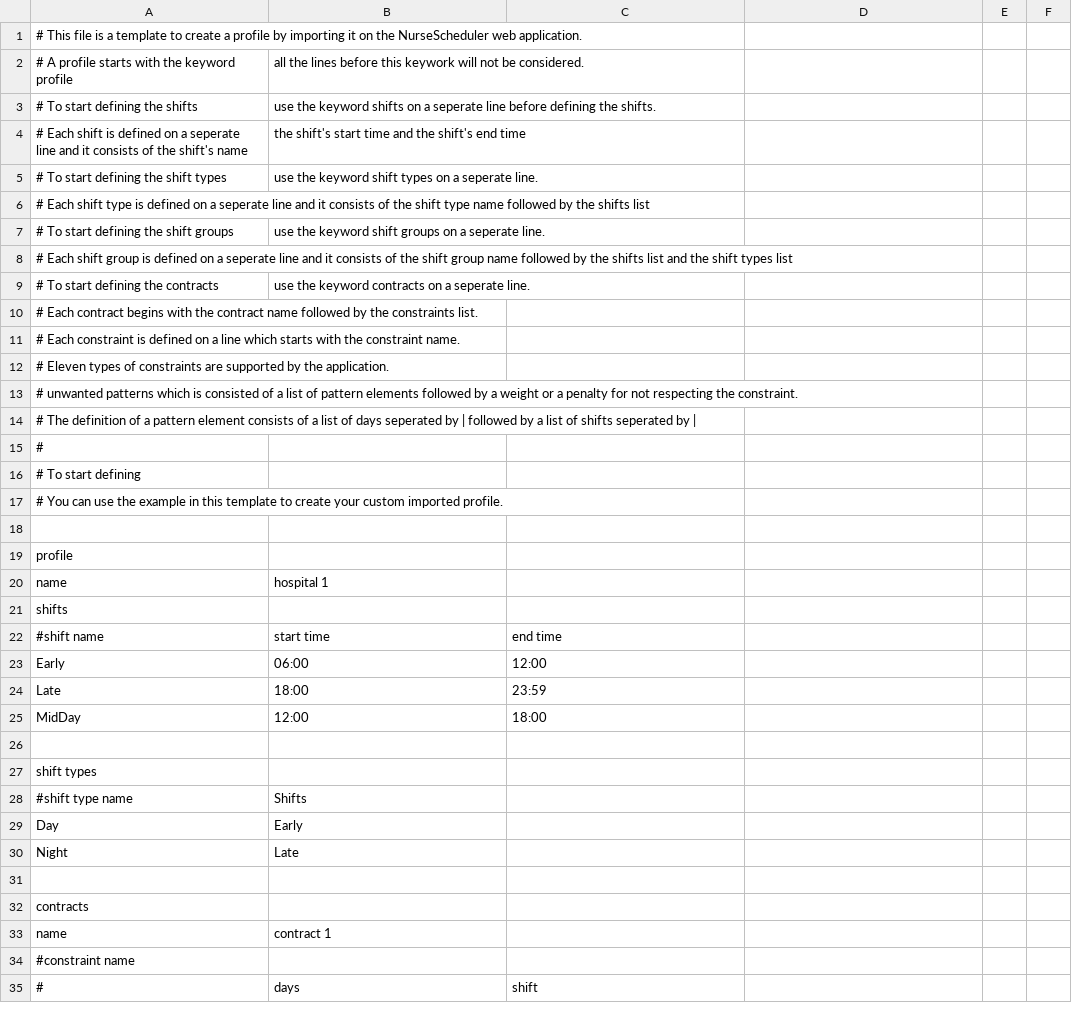
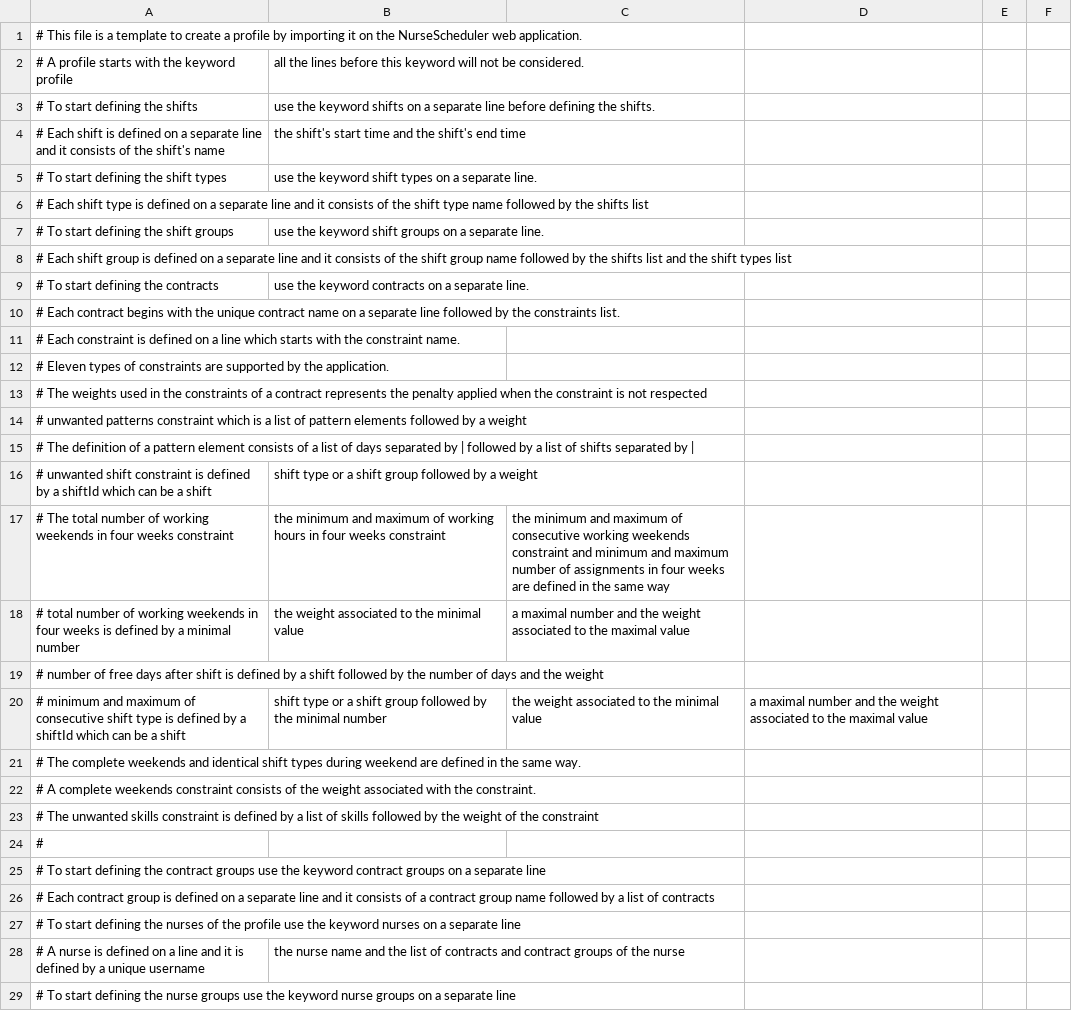
Before and after one commit to wssuite/webapp, a CSV file: template.csv, drawn as a sheet; only a part is shown; the shorter side is filled out with more unchanged rows; the diff covers the shown part only.

Commit message:
Add documentation to the template

```diff
--- a/template.csv
+++ b/template.csv
@@ -1,17 +1,29 @@
 # This file is a template to create a profile by importing it on the NurseScheduler web application.,,,,,
-# A profile starts with the keyword profile, all the lines before this keywork will not be considered.,,,,
-# To start defining the shifts, use the keyword shifts on a seperate line before defining the shifts.,,,,
-# Each shift is defined on a seperate line and it consists of the shift's name, the shift's start time and the shift's end time,,,,
-# To start defining the shift types, use the keyword shift types on a seperate line.,,,,
-# Each shift type is defined on a seperate line and it consists of the shift type name followed by the shifts list,,,,,
-# To start defining the shift groups, use the keyword shift groups on a seperate line.,,,,
-# Each shift group is defined on a seperate line and it consists of the shift group name followed by the shifts list and the shift types list,,,,,
-# To start defining the contracts, use the keyword contracts on a seperate line.,,,,
-# Each contract begins with the contract name followed by the constraints list.,,,,,
+# A profile starts with the keyword profile, all the lines before this keyword will not be considered.,,,,
+# To start defining the shifts, use the keyword shifts on a separate line before defining the shifts.,,,,
+# Each shift is defined on a separate line and it consists of the shift's name, the shift's start time and the shift's end time,,,,
+# To start defining the shift types, use the keyword shift types on a separate line.,,,,
+# Each shift type is defined on a separate line and it consists of the shift type name followed by the shifts list,,,,,
+# To start defining the shift groups, use the keyword shift groups on a separate line.,,,,
+# Each shift group is defined on a separate line and it consists of the shift group name followed by the shifts list and the shift types list,,,,,
+# To start defining the contracts, use the keyword contracts on a separate line.,,,,
+# Each contract begins with the unique contract name on a separate line followed by the constraints list.,,,,,
 # Each constraint is defined on a line which starts with the constraint name.,,,,,
 # Eleven types of constraints are supported by the application.,,,,,
-# unwanted patterns which is consisted of a list of pattern elements followed by a weight or a penalty for not respecting the constraint.,,,,,
-# The definition of a pattern element consists of a list of days seperated by | followed by a list of shifts seperated by |,,,,,
+# The weights used in the constraints of a contract represents the penalty applied when the constraint is not respected
+# unwanted patterns constraint which is a list of pattern elements followed by a weight,,,,,
+# The definition of a pattern element consists of a list of days separated by | followed by a list of shifts separated by |,,,,,
+# unwanted shift constraint is defined by a shiftId which can be a shift, shift type or a shift group followed by a weight
+# The total number of working weekends in four weeks constraint, the minimum and maximum of working hours in four weeks constraint, the minimum and maximum of consecutive working weekends constraint and  minimum and maximum number of assignments in four weeks are defined in the same way
+# total number of working weekends in four weeks is defined by a minimal number, the weight associated to the minimal value, a maximal number and the weight associated to the maximal value
+# number of free days after shift is defined by a shift followed by the number of days and the weight
+# minimum and maximum of consecutive shift type is defined by a shiftId which can be a shift, shift type or a shift group followed by the minimal number, the weight associated to the minimal value, a maximal number and the weight associated to the maximal value
+# The complete weekends and identical shift types during weekend are defined in the same way.
+# A complete weekends constraint consists of the weight associated with the constraint.
+# The unwanted skills constraint is defined by a list of skills followed by the weight of the constraint
 # ,,,,,
-# To start defining  ,,,,,
-# You can use the example in this template to create your custom imported profile.,,,,,
+# To start defining the contract groups use the keyword contract groups on a separate line ,,,,,
+# Each contract group is defined on a separate line and it consists of a contract group name followed by a list of contracts
+# To start  defining the nurses of the profile use the keyword nurses on a separate line
+# A nurse is defined on a line and it is defined by a unique username, the nurse name and the list of contracts and contract groups of the nurse
+# To start defining the nurse groups use the keyword nurse groups on a separate line
```
Also changed, not shown: 5 added rows elsewhere in this file.
